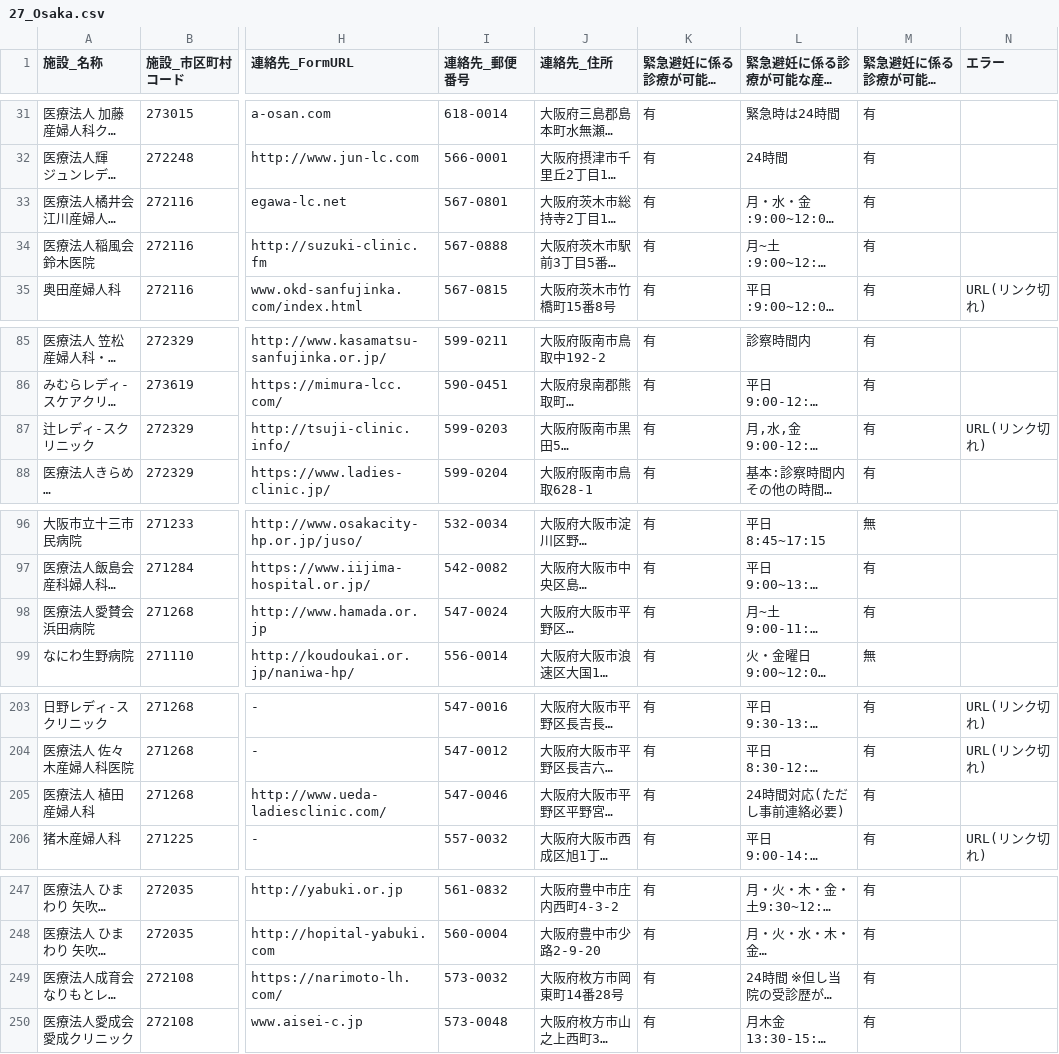
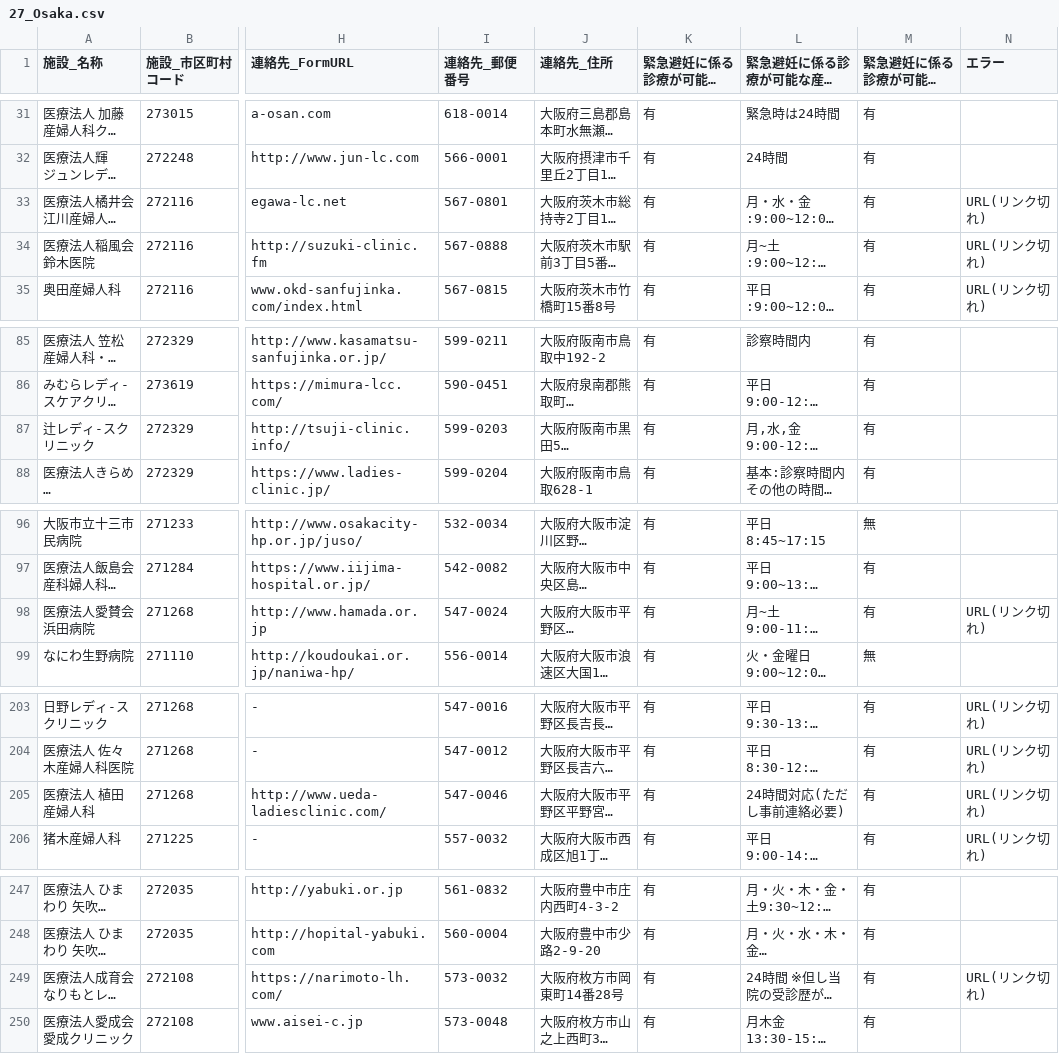
Before and after one commit to hello112334/opendata-pdf-to-csv, a CSV file: output_files/27_Osaka.csv, drawn as a sheet; only a part is shown, gaps mark what is left out; long unchanged cells end in …; the diff covers the shown part only; the diff names each change by its address in the sheet, - before the commit and + after, or states it on an @@ line.

```diff
--- a/output_files/27_Osaka.csv
+++ b/output_files/27_Osaka.csv
-N33:N34 (エラー): (empty)
+N33:N34 (エラー): URL(リンク切れ)
-N87 (エラー): URL(リンク切れ)
+N87 (エラー): (empty)
-N98 (エラー): (empty)
+N98 (エラー): URL(リンク切れ)
-N205 (エラー): (empty)
+N205 (エラー): URL(リンク切れ)
-N249 (エラー): (empty)
+N249 (エラー): URL(リンク切れ)
```
Also changed, not shown: 1 edited cell elsewhere in this file, output_files/02_Aomori.csv, output_files/13_Tokyo.csv, 12 other files.
